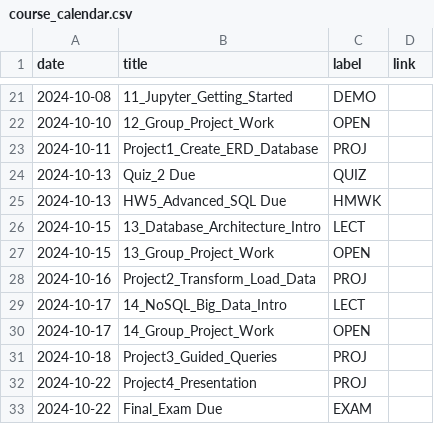
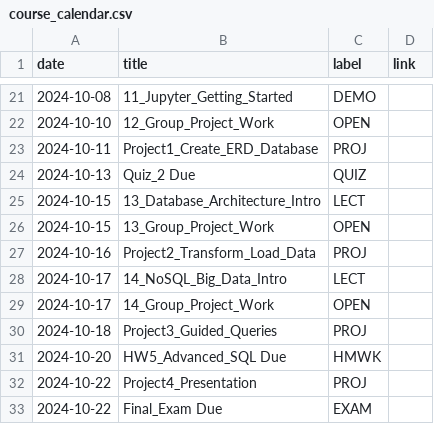
Before and after one commit to dcyoung23/msba504-fa24, a CSV file: _data/fa24/course_calendar.csv, drawn as a sheet; only a part is shown, gaps mark what is left out.

Commit message:
Update schedule for Advanced SQL homework

```diff
--- a/_data/fa24/course_calendar.csv
+++ b/_data/fa24/course_calendar.csv
@@ -24,3 +24,2 @@ date,title,label,link
 2024-10-13,Quiz_2 Due,QUIZ
-2024-10-13,HW5_Advanced_SQL Due,HMWK
 2024-10-15,13_Database_Architecture_Intro,LECT
@@ -31,2 +30,3 @@ date,title,label,link
 2024-10-18,Project3_Guided_Queries,PROJ
+2024-10-20,HW5_Advanced_SQL Due,HMWK
 2024-10-22,Project4_Presentation,PROJ
```
